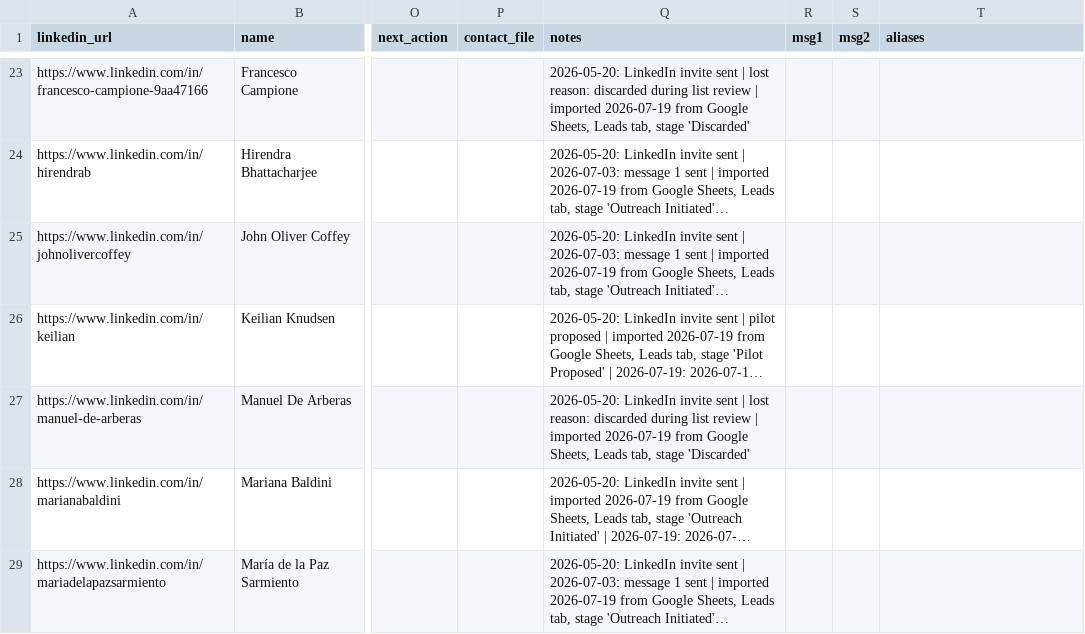
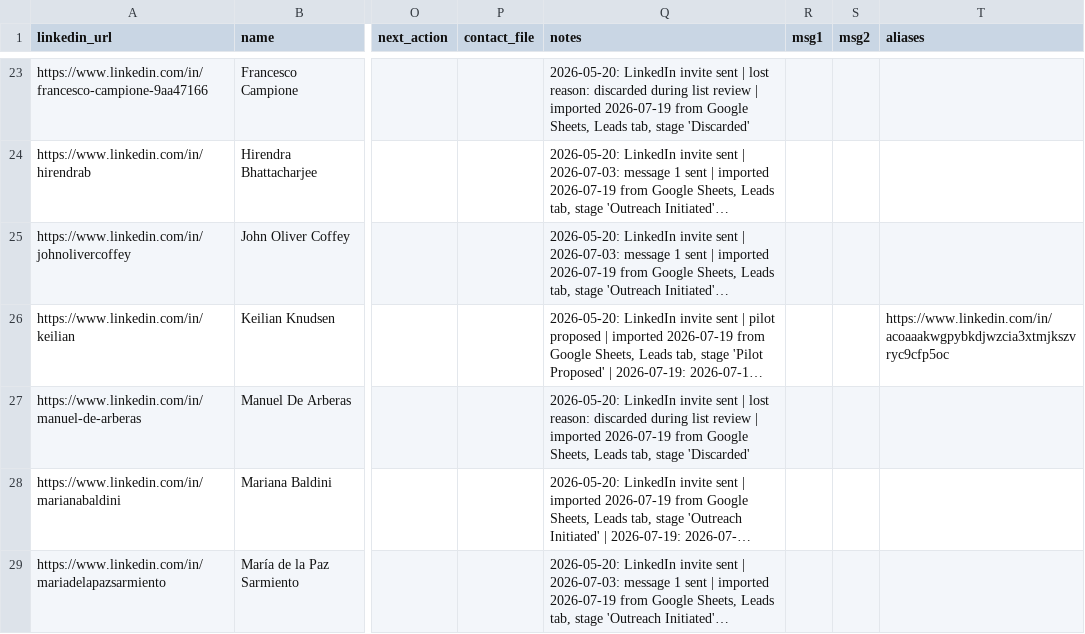
Before and after one commit to aborovkov/hiresignal_sales_brain, a CSV file: crm/leads.csv, drawn as a sheet; only a part is shown, gaps mark what is left out; long unchanged cells end in …; the diff names each change by its address in the sheet, - before the commit and + after, or states it on an @@ line.

```diff
--- a/crm/leads.csv
+++ b/crm/leads.csv
-T26 (aliases): (empty)
+T26 (aliases): https://www.linkedin.com/in/acoaaakwgpybkdjwzcia3xtmjkszvryc9cfp5oc
```
Also changed, not shown: crm/events.csv.
